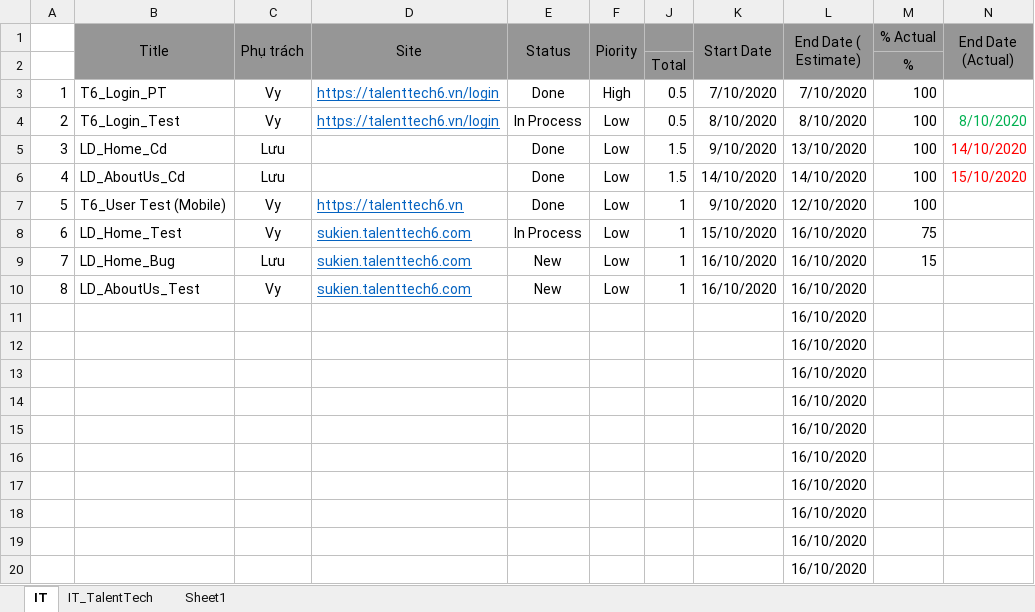
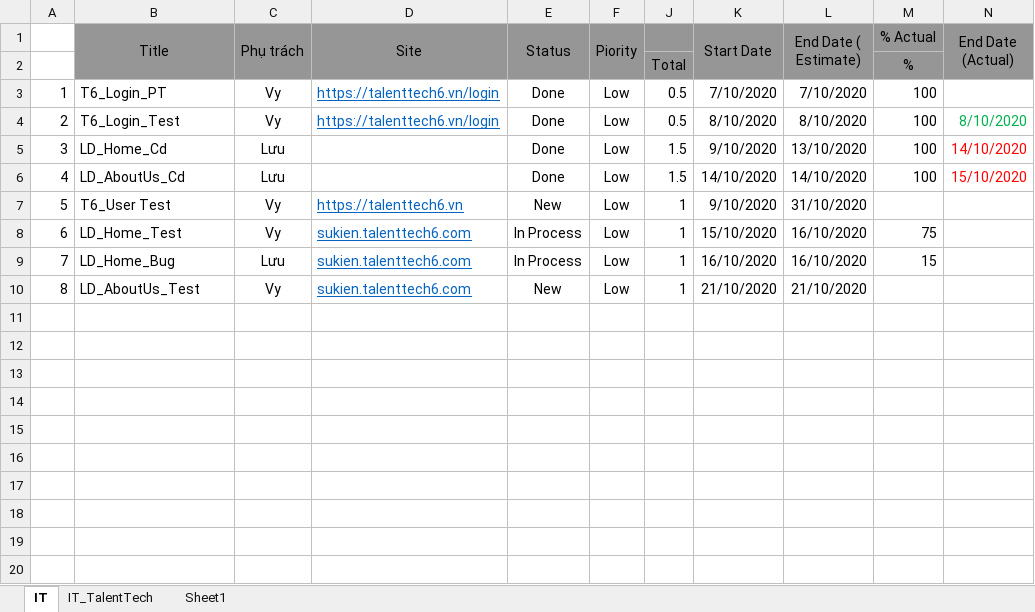
Before and after one commit to ngductong91/TalentTechDocs, an Excel workbook: Schedule.xlsx, sheet IT, drawn as a sheet; only a part is shown; values as stored, in another font and other column widths than the file's, no borders; conditional formats not drawn; rows hold the shown columns only; the diff names each change by its address in the sheet, - before the commit and + after, or states it on an @@ line.

Commit message:
update shedule of Vy

```diff
--- a/Schedule.xlsx (sheet IT)
+++ b/Schedule.xlsx (sheet IT)
-F3 (Piority): High
+F3 (Piority): Low
-E4 (Status): In Process
+E4 (Status): Done
-B7 (Title): T6_User Test (Mobile)
+B7 (Title): T6_User Test
-E7 (Status): Done
+E7 (Status): New
-L7 (End Date ( Estimate)): 12/10/2020
+L7 (End Date ( Estimate)): 31/10/2020
-M7 (% Actual): 100
+M7 (% Actual): (empty)
-E9 (Status): New
+E9 (Status): In Process
-K10 (Start Date): 16/10/2020
+K10 (Start Date): 21/10/2020
-L10 (End Date ( Estimate)): 16/10/2020
+L10 (End Date ( Estimate)): 21/10/2020
-row 11:  |  |  |  |  |  |  |  | 16/10/2020
-row 12:  |  |  |  |  |  |  |  | 16/10/2020
-row 13:  |  |  |  |  |  |  |  | 16/10/2020
-row 14:  |  |  |  |  |  |  |  | 16/10/2020
-row 15:  |  |  |  |  |  |  |  | 16/10/2020
-row 16:  |  |  |  |  |  |  |  | 16/10/2020
-row 17:  |  |  |  |  |  |  |  | 16/10/2020
-row 18:  |  |  |  |  |  |  |  | 16/10/2020
-row 19:  |  |  |  |  |  |  |  | 16/10/2020
-row 20:  |  |  |  |  |  |  |  | 16/10/2020
```
